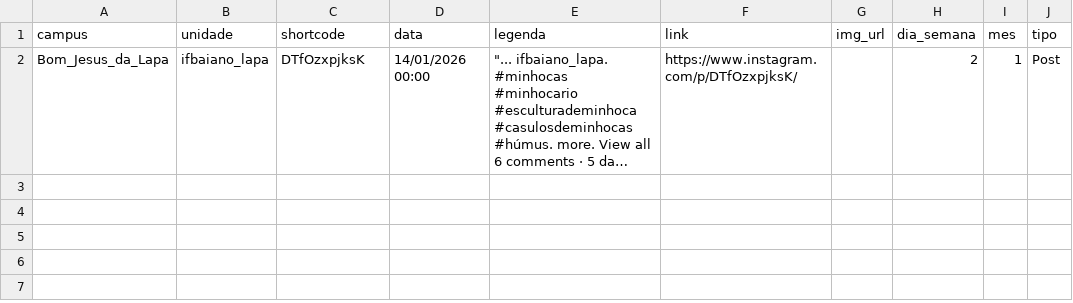
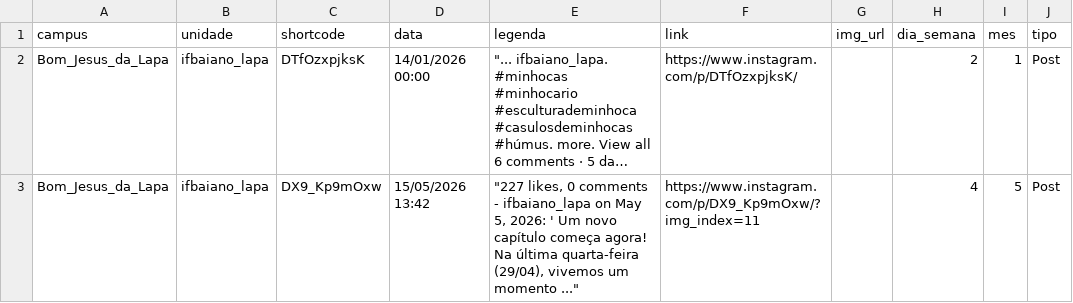
Before and after one commit to ascomifbaiano/socialmedia, a CSV file: data/Bom_Jesus_da_Lapa/Bom_Jesus_da_Lapa_2026.csv, drawn as a sheet; long unchanged cells end in …; the diff names each change by its address in the sheet, - before the commit and + after, or states it on an @@ line.

```diff
--- a/data/Bom_Jesus_da_Lapa/Bom_Jesus_da_Lapa_2026.csv
+++ b/data/Bom_Jesus_da_Lapa/Bom_Jesus_da_Lapa_2026.csv
+row 3: Bom_Jesus_da_Lapa | ifbaiano_lapa | DX9_Kp9mOxw | 15/05/2026 13:42 | "227 likes, 0 comments - ifbaiano_lapa on May 5, 2026: ' Um novo capítulo começa agora! Na última quarta-feira (29/04), vivemos um momento ..." | https://www.instagram.com/p/DX9_Kp9mOxw/?img_index=11 |  | 4 | 5 | Post
```
Also changed, not shown: data/Governador_Mangabeira/Governador_Mangabeira_2026.csv, data/Itaberaba/Itaberaba_2026.csv, 2 other files.
